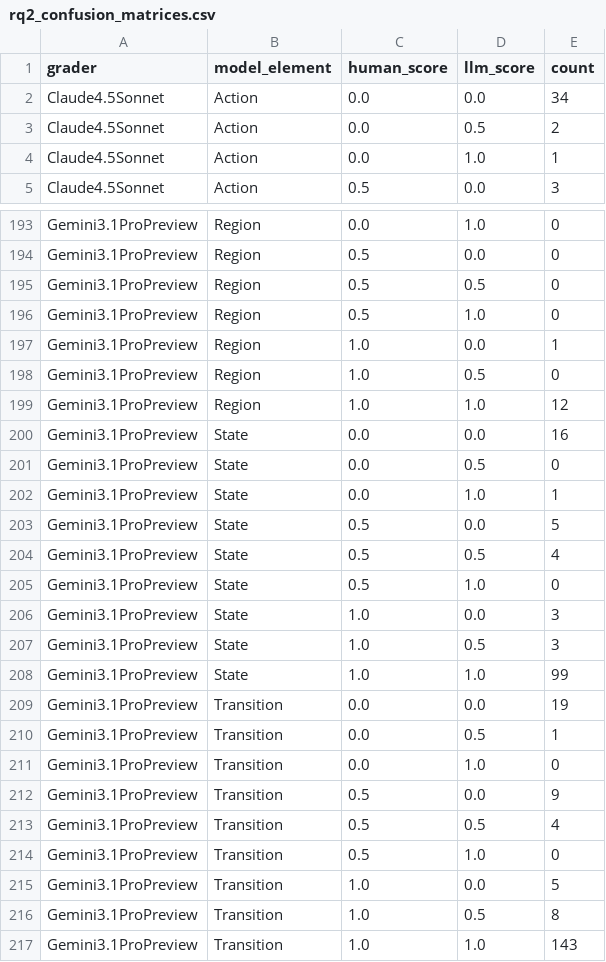
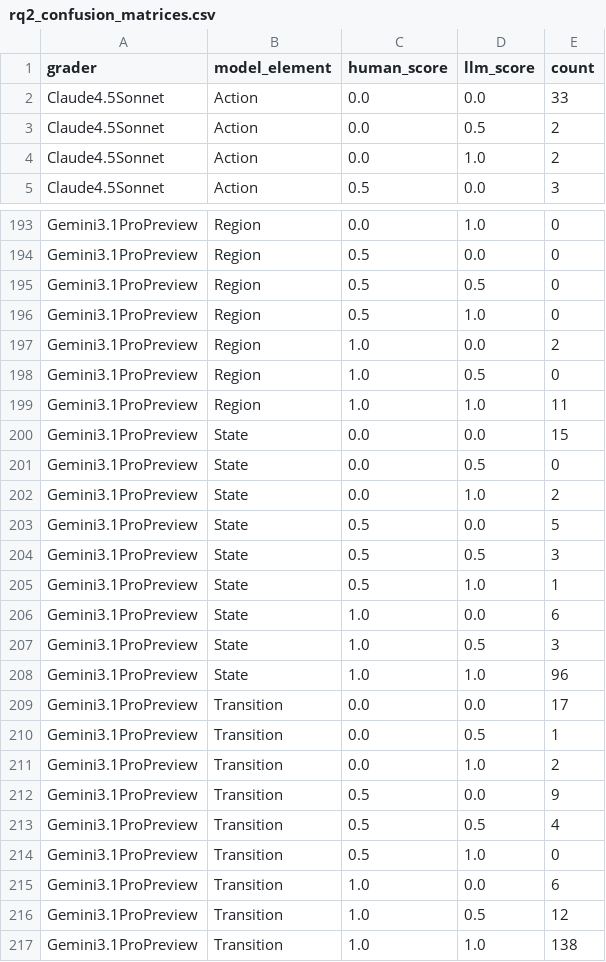
Before and after one commit to ma-nadeau/llm-automated-state-machine-generation-assessment, a CSV file: _Figures/PaperExperimentData/rq2_confusion_matrices.csv, drawn as a sheet; only a part is shown, gaps mark what is left out; the diff covers the shown part only.

```diff
--- a/_Figures/PaperExperimentData/rq2_confusion_matrices.csv
+++ b/_Figures/PaperExperimentData/rq2_confusion_matrices.csv
@@ -1,5 +1,5 @@
 grader,model_element,human_score,llm_score,count
-Claude4.5Sonnet,Action,0.0,0.0,34
+Claude4.5Sonnet,Action,0.0,0.0,33
 Claude4.5Sonnet,Action,0.0,0.5,2
-Claude4.5Sonnet,Action,0.0,1.0,1
+Claude4.5Sonnet,Action,0.0,1.0,2
 Claude4.5Sonnet,Action,0.5,0.0,3
@@ -196,17 +196,17 @@ Gemini3.1ProPreview,Region,0.5,0.5,0
 Gemini3.1ProPreview,Region,0.5,1.0,0
-Gemini3.1ProPreview,Region,1.0,0.0,1
+Gemini3.1ProPreview,Region,1.0,0.0,2
 Gemini3.1ProPreview,Region,1.0,0.5,0
-Gemini3.1ProPreview,Region,1.0,1.0,12
-Gemini3.1ProPreview,State,0.0,0.0,16
+Gemini3.1ProPreview,Region,1.0,1.0,11
+Gemini3.1ProPreview,State,0.0,0.0,15
 Gemini3.1ProPreview,State,0.0,0.5,0
-Gemini3.1ProPreview,State,0.0,1.0,1
+Gemini3.1ProPreview,State,0.0,1.0,2
 Gemini3.1ProPreview,State,0.5,0.0,5
-Gemini3.1ProPreview,State,0.5,0.5,4
-Gemini3.1ProPreview,State,0.5,1.0,0
-Gemini3.1ProPreview,State,1.0,0.0,3
+Gemini3.1ProPreview,State,0.5,0.5,3
+Gemini3.1ProPreview,State,0.5,1.0,1
+Gemini3.1ProPreview,State,1.0,0.0,6
 Gemini3.1ProPreview,State,1.0,0.5,3
-Gemini3.1ProPreview,State,1.0,1.0,99
-Gemini3.1ProPreview,Transition,0.0,0.0,19
+Gemini3.1ProPreview,State,1.0,1.0,96
+Gemini3.1ProPreview,Transition,0.0,0.0,17
 Gemini3.1ProPreview,Transition,0.0,0.5,1
-Gemini3.1ProPreview,Transition,0.0,1.0,0
+Gemini3.1ProPreview,Transition,0.0,1.0,2
 Gemini3.1ProPreview,Transition,0.5,0.0,9
@@ -214,4 +214,4 @@ Gemini3.1ProPreview,Transition,0.5,0.5,4
 Gemini3.1ProPreview,Transition,0.5,1.0,0
-Gemini3.1ProPreview,Transition,1.0,0.0,5
-Gemini3.1ProPreview,Transition,1.0,0.5,8
-Gemini3.1ProPreview,Transition,1.0,1.0,143
+Gemini3.1ProPreview,Transition,1.0,0.0,6
+Gemini3.1ProPreview,Transition,1.0,0.5,12
+Gemini3.1ProPreview,Transition,1.0,1.0,138
```
Also changed, not shown: 55 edited cells elsewhere in this file, _Figures/PaperExperimentData/rq1_generation_quality_by_example.csv, _Figures/PaperExperimentData/rq1_generation_quality_summary.csv, 4 other files.
